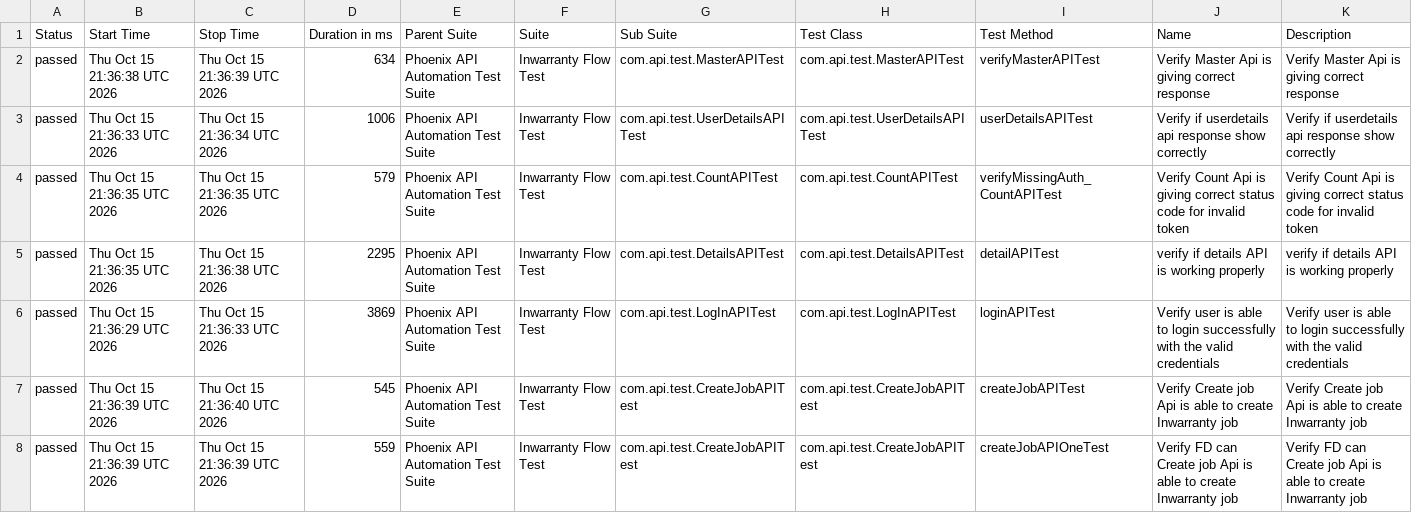
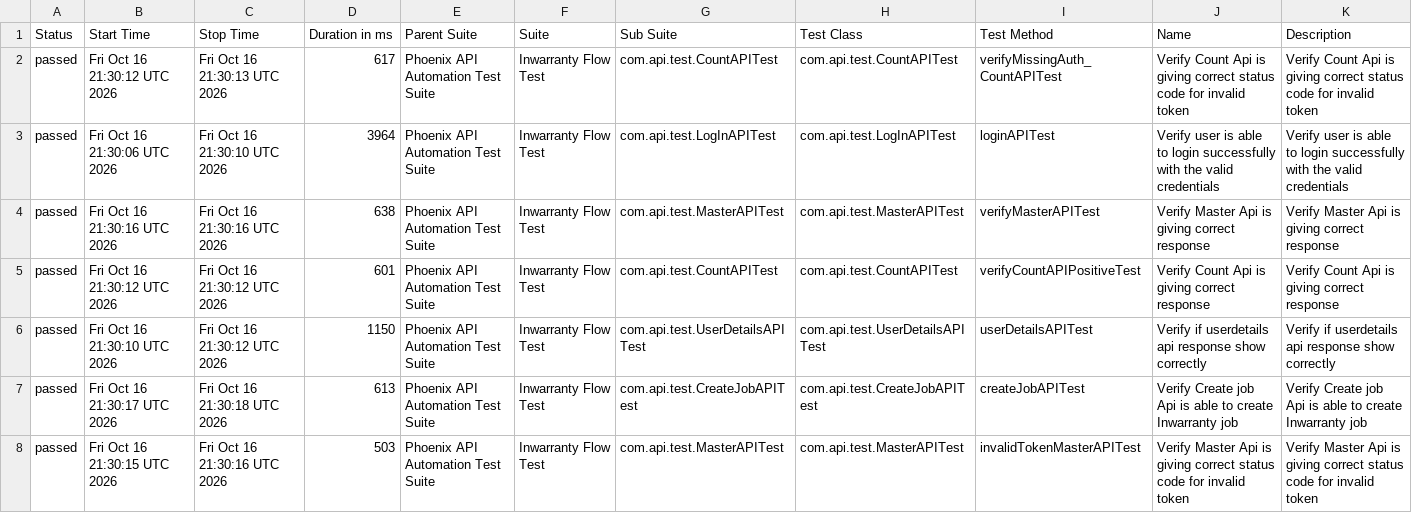
Before and after one commit to sailesh123kumar/PhoenixTestAutomationFramework, a CSV file: data/suites.csv, drawn as a sheet; only a part is shown; the diff covers the shown part only.

```diff
--- a/data/suites.csv
+++ b/data/suites.csv
@@ -1,8 +1,8 @@
 "Status","Start Time","Stop Time","Duration in ms","Parent Suite","Suite","Sub Suite","Test Class","Test Method","Name","Description"
-"passed","Thu Oct 15 21:36:38 UTC 2026","Thu Oct 15 21:36:39 UTC 2026","634","Phoenix API Automation Test Suite","Inwarranty Flow Test","com.api.test.MasterAPITest","com.api.test.MasterAPITest","verifyMasterAPITest","Verify Master Api is giving correct response","Verify Master Api is giving correct response"
-"passed","Thu Oct 15 21:36:33 UTC 2026","Thu Oct 15 21:36:34 UTC 2026","1006","Phoenix API Automation Test Suite","Inwarranty Flow Test","com.api.test.UserDetailsAPITest","com.api.test.UserDetailsAPITest","userDetailsAPITest","Verify if userdetails api response show correctly","Verify if userdetails api response show correctly"
-"passed","Thu Oct 15 21:36:35 UTC 2026","Thu Oct 15 21:36:35 UTC 2026","579","Phoenix API Automation Test Suite","Inwarranty Flow Test","com.api.test.CountAPITest","com.api.test.CountAPITest","verifyMissingAuth_CountAPITest","Verify Count Api is giving correct status code for invalid token","Verify Count Api is giving correct status code for invalid token"
-"passed","Thu Oct 15 21:36:35 UTC 2026","Thu Oct 15 21:36:38 UTC 2026","2295","Phoenix API Automation Test Suite","Inwarranty Flow Test","com.api.test.DetailsAPITest","com.api.test.DetailsAPITest","detailAPITest","verify if details API is working properly","verify if details API is working properly"
-"passed","Thu Oct 15 21:36:29 UTC 2026","Thu Oct 15 21:36:33 UTC 2026","3869","Phoenix API Automation Test Suite","Inwarranty Flow Test","com.api.test.LogInAPITest","com.api.test.LogInAPITest","loginAPITest","Verify user is able to login successfully with the valid credentials","Verify user is able to login successfully with the valid credentials"
-"passed","Thu Oct 15 21:36:39 UTC 2026","Thu Oct 15 21:36:40 UTC 2026","545","Phoenix API Automation Test Suite","Inwarranty Flow Test","com.api.test.CreateJobAPITest","com.api.test.CreateJobAPITest","createJobAPITest","Verify Create job Api is able to create Inwarranty job","Verify Create job Api is able to create Inwarranty job"
-"passed","Thu Oct 15 21:36:39 UTC 2026","Thu Oct 15 21:36:39 UTC 2026","559","Phoenix API Automation Test Suite","Inwarranty Flow Test","com.api.test.CreateJobAPITest","com.api.test.CreateJobAPITest","createJobAPIOneTest","Verify FD can Create job Api is able to create Inwarranty job","Verify FD can Create job Api is able to create Inwarranty job"
+"passed","Fri Oct 16 21:30:12 UTC 2026","Fri Oct 16 21:30:13 UTC 2026","617","Phoenix API Automation Test Suite","Inwarranty Flow Test","com.api.test.CountAPITest","com.api.test.CountAPITest","verifyMissingAuth_CountAPITest","Verify Count Api is giving correct status code for invalid token","Verify Count Api is giving correct status code for invalid token"
+"passed","Fri Oct 16 21:30:06 UTC 2026","Fri Oct 16 21:30:10 UTC 2026","3964","Phoenix API Automation Test Suite","Inwarranty Flow Test","com.api.test.LogInAPITest","com.api.test.LogInAPITest","loginAPITest","Verify user is able to login successfully with the valid credentials","Verify user is able to login successfully with the valid credentials"
+"passed","Fri Oct 16 21:30:16 UTC 2026","Fri Oct 16 21:30:16 UTC 2026","638","Phoenix API Automation Test Suite","Inwarranty Flow Test","com.api.test.MasterAPITest","com.api.test.MasterAPITest","verifyMasterAPITest","Verify Master Api is giving correct response","Verify Master Api is giving correct response"
+"passed","Fri Oct 16 21:30:12 UTC 2026","Fri Oct 16 21:30:12 UTC 2026","601","Phoenix API Automation Test Suite","Inwarranty Flow Test","com.api.test.CountAPITest","com.api.test.CountAPITest","verifyCountAPIPositiveTest","Verify Count Api is giving correct response","Verify Count Api is giving correct response"
+"passed","Fri Oct 16 21:30:10 UTC 2026","Fri Oct 16 21:30:12 UTC 2026","1150","Phoenix API Automation Test Suite","Inwarranty Flow Test","com.api.test.UserDetailsAPITest","com.api.test.UserDetailsAPITest","userDetailsAPITest","Verify if userdetails api response show correctly","Verify if userdetails api response show correctly"
+"passed","Fri Oct 16 21:30:17 UTC 2026","Fri Oct 16 21:30:18 UTC 2026","613","Phoenix API Automation Test Suite","Inwarranty Flow Test","com.api.test.CreateJobAPITest","com.api.test.CreateJobAPITest","createJobAPITest","Verify Create job Api is able to create Inwarranty job","Verify Create job Api is able to create Inwarranty job"
+"passed","Fri Oct 16 21:30:15 UTC 2026","Fri Oct 16 21:30:16 UTC 2026","503","Phoenix API Automation Test Suite","Inwarranty Flow Test","com.api.test.MasterAPITest","com.api.test.MasterAPITest","invalidTokenMasterAPITest","Verify Master Api is giving correct status code for invalid token","Verify Master Api is giving correct status code for invalid token"
```
Also changed, not shown: 16 edited cells elsewhere in this file, data/behaviors.csv, 47 other files.
